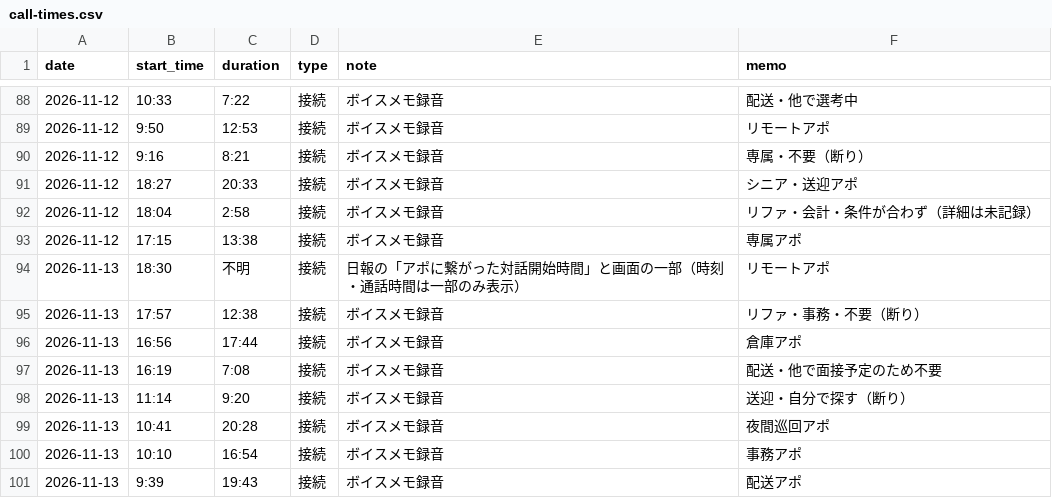
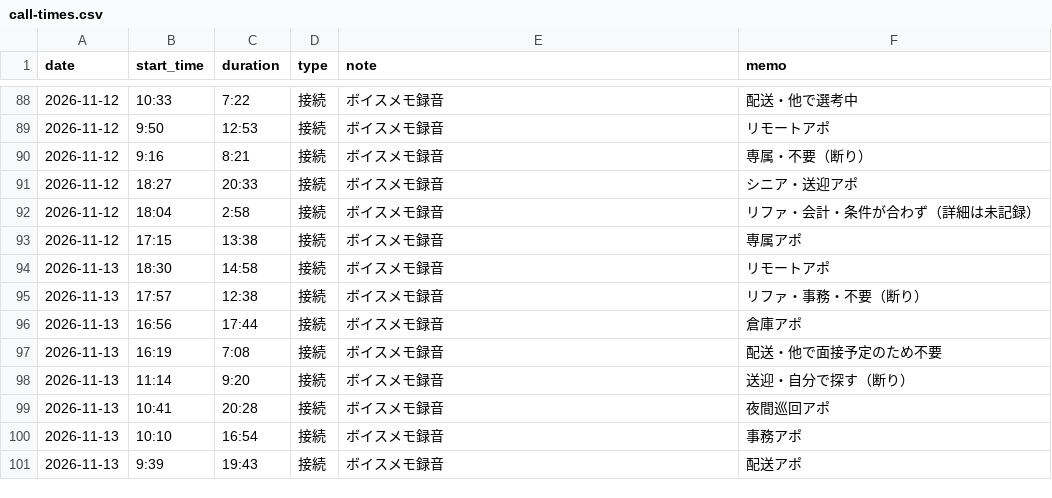
Before and after one commit to do-yossy/portfolio, a CSV file: recruitment-platform/reports/funnel/calls/call-times.csv, drawn as a sheet; only a part is shown, gaps mark what is left out.

```diff
--- a/recruitment-platform/reports/funnel/calls/call-times.csv
+++ b/recruitment-platform/reports/funnel/calls/call-times.csv
@@ -93,3 +93,3 @@ date,start_time,duration,type,note,memo
 2026-11-12,17:15,13:38,接続,ボイスメモ録音,専属アポ
-2026-11-13,18:30,不明,接続,日報の「アポに繋がった対話開始時間」と画面の一部（時刻・通話時間は一部のみ表示）,リモートアポ
+2026-11-13,18:30,14:58,接続,ボイスメモ録音,リモートアポ
 2026-11-13,17:57,12:38,接続,ボイスメモ録音,リファ・事務・不要（断り）
```
